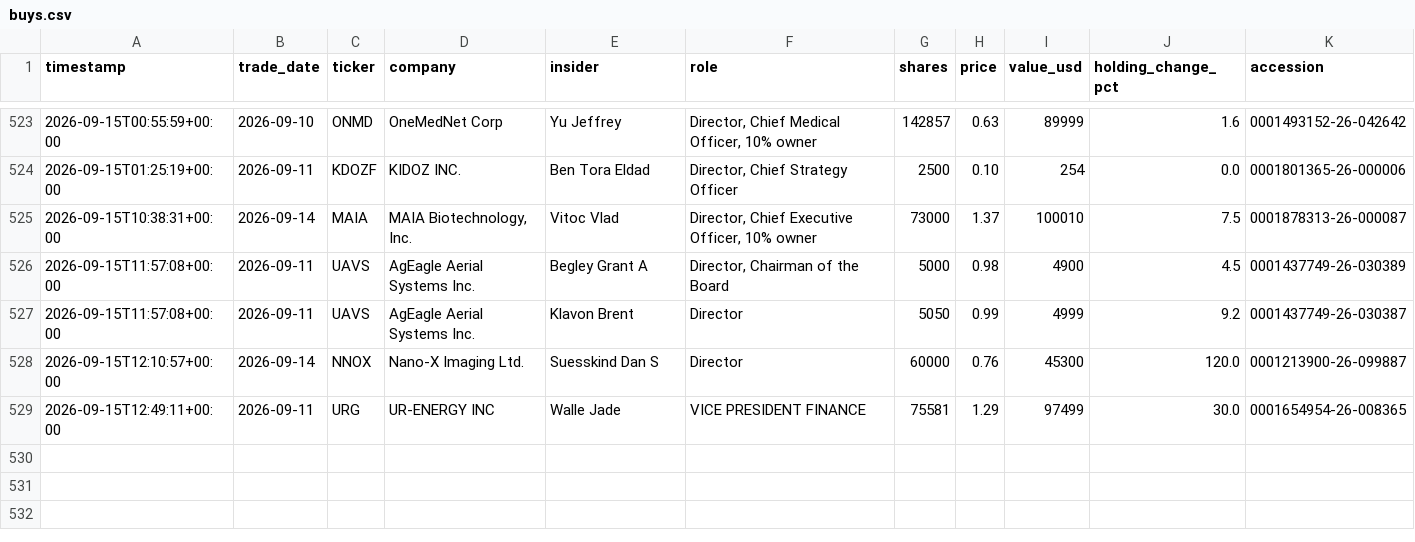
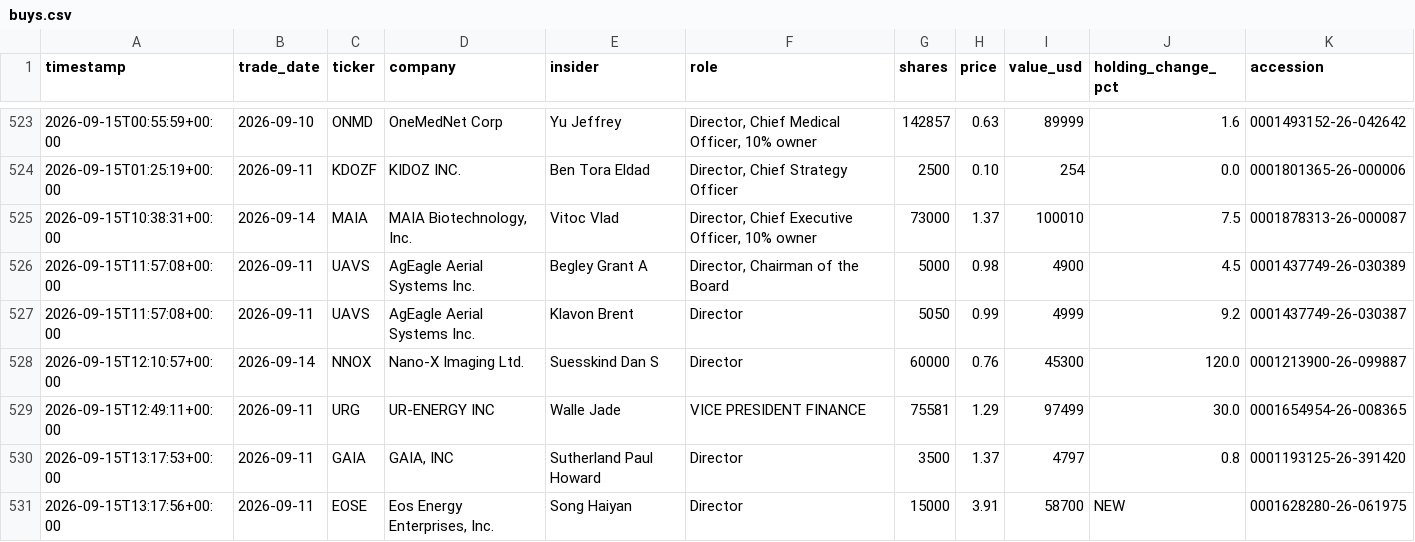
Before and after one commit to kiianwanted-byte/filings-monitor, a CSV file: data/buys.csv, drawn as a sheet; only a part is shown, gaps mark what is left out; the diff names each change by its address in the sheet, - before the commit and + after, or states it on an @@ line.

```diff
--- a/data/buys.csv
+++ b/data/buys.csv
+row 530: 2026-09-15T13:17:53+00:00 | 2026-09-11 | GAIA | GAIA, INC | Sutherland Paul Howard | Director | 3500 | 1.37 | 4797 | 0.8 | 0001193125-26-391420
+row 531: 2026-09-15T13:17:56+00:00 | 2026-09-11 | EOSE | Eos Energy Enterprises, Inc. | Song Haiyan | Director | 15000 | 3.91 | 58700 | NEW | 0001628280-26-061975
```
Also changed, not shown: 2 other files.
